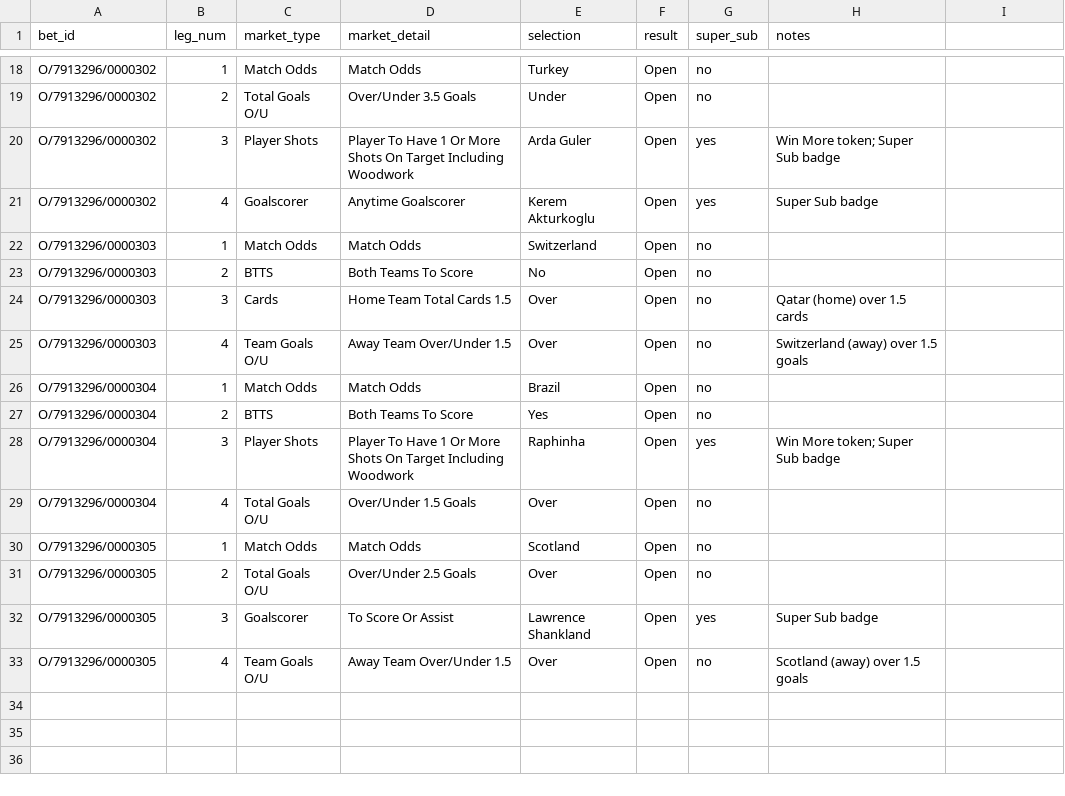
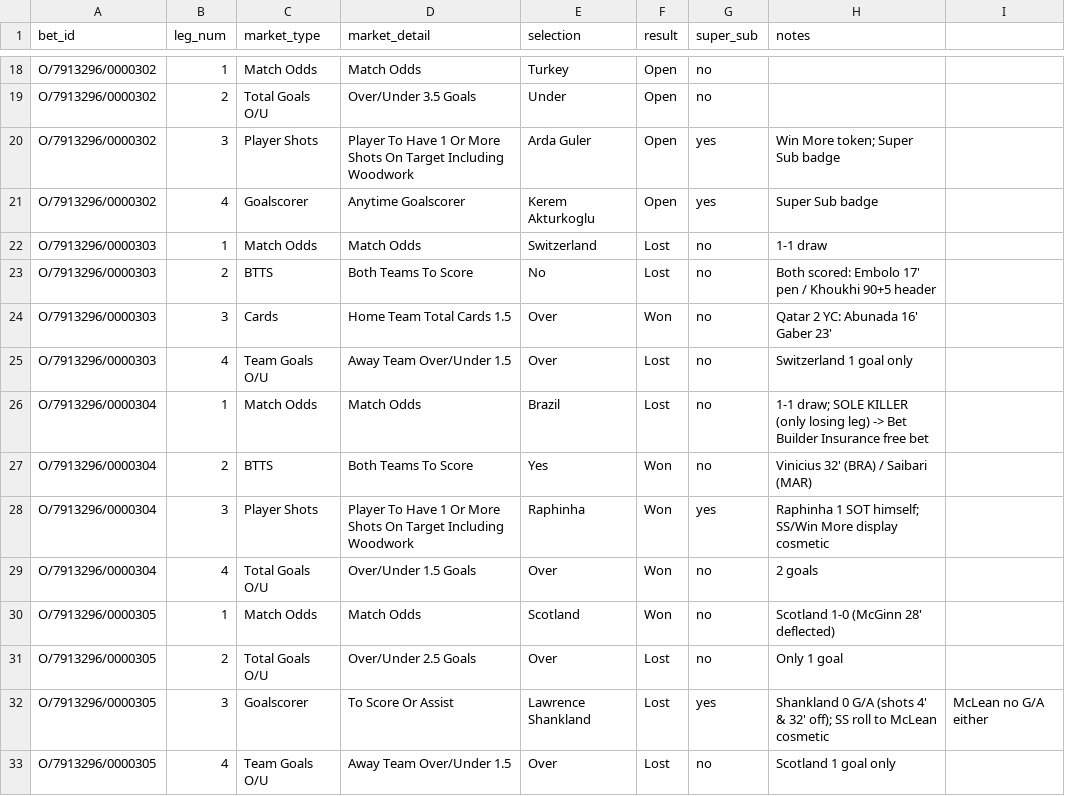
Before and after one commit to EmptyCornmeal/wc2026-bets, a CSV file: data/legs.csv, drawn as a sheet; only a part is shown, gaps mark what is left out.

```diff
--- a/data/legs.csv
+++ b/data/legs.csv
@@ -21,13 +21,13 @@ O/7913296/0000302,3,Player Shots,Player To Have 1 Or More Shots On Target Includ
 O/7913296/0000302,4,Goalscorer,Anytime Goalscorer,Kerem Akturkoglu,Open,yes,Super Sub badge
-O/7913296/0000303,1,Match Odds,Match Odds,Switzerland,Open,no,
-O/7913296/0000303,2,BTTS,Both Teams To Score,No,Open,no,
-O/7913296/0000303,3,Cards,Home Team Total Cards 1.5,Over,Open,no,Qatar (home) over 1.5 cards
-O/7913296/0000303,4,Team Goals O/U,Away Team Over/Under 1.5,Over,Open,no,Switzerland (away) over 1.5 goals
-O/7913296/0000304,1,Match Odds,Match Odds,Brazil,Open,no,
-O/7913296/0000304,2,BTTS,Both Teams To Score,Yes,Open,no,
-O/7913296/0000304,3,Player Shots,Player To Have 1 Or More Shots On Target Including Woodwork,Raphinha,Open,yes,Win More token; Super Sub badge
-O/7913296/0000304,4,Total Goals O/U,Over/Under 1.5 Goals,Over,Open,no,
-O/7913296/0000305,1,Match Odds,Match Odds,Scotland,Open,no,
-O/7913296/0000305,2,Total Goals O/U,Over/Under 2.5 Goals,Over,Open,no,
-O/7913296/0000305,3,Goalscorer,To Score Or Assist,Lawrence Shankland,Open,yes,Super Sub badge
-O/7913296/0000305,4,Team Goals O/U,Away Team Over/Under 1.5,Over,Open,no,Scotland (away) over 1.5 goals
+O/7913296/0000303,1,Match Odds,Match Odds,Switzerland,Lost,no,1-1 draw
+O/7913296/0000303,2,BTTS,Both Teams To Score,No,Lost,no,Both scored: Embolo 17' pen / Khoukhi 90+5 header
+O/7913296/0000303,3,Cards,Home Team Total Cards 1.5,Over,Won,no,Qatar 2 YC: Abunada 16' Gaber 23'
+O/7913296/0000303,4,Team Goals O/U,Away Team Over/Under 1.5,Over,Lost,no,Switzerland 1 goal only
+O/7913296/0000304,1,Match Odds,Match Odds,Brazil,Lost,no,1-1 draw; SOLE KILLER (only losing leg) -> Bet Builder Insurance free bet
+O/7913296/0000304,2,BTTS,Both Teams To Score,Yes,Won,no,Vinicius 32' (BRA) / Saibari (MAR)
+O/7913296/0000304,3,Player Shots,Player To Have 1 Or More Shots On Target Including Woodwork,Raphinha,Won,yes,Raphinha 1 SOT himself; SS/Win More display cosmetic
+O/7913296/0000304,4,Total Goals O/U,Over/Under 1.5 Goals,Over,Won,no,2 goals
+O/7913296/0000305,1,Match Odds,Match Odds,Scotland,Won,no,Scotland 1-0 (McGinn 28' deflected)
+O/7913296/0000305,2,Total Goals O/U,Over/Under 2.5 Goals,Over,Lost,no,Only 1 goal
+O/7913296/0000305,3,Goalscorer,To Score Or Assist,Lawrence Shankland,Lost,yes,Shankland 0 G/A (shots 4' & 32' off); SS roll to McLean cosmetic, McLean no G/A either
+O/7913296/0000305,4,Team Goals O/U,Away Team Over/Under 1.5,Over,Lost,no,Scotland 1 goal only
```
Also changed, not shown: data/bets.csv, 5 other files.
